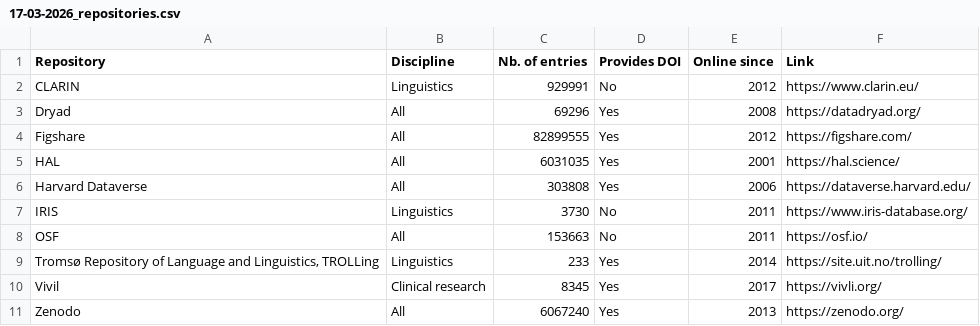
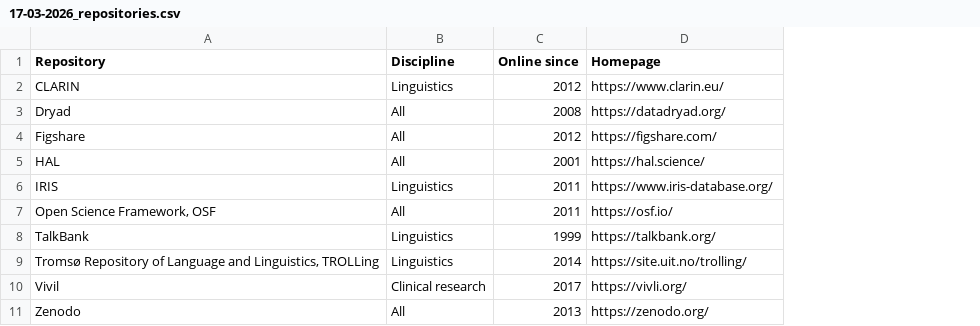
Before and after one commit to elenlefoll/RstatsTextbook, a CSV file: data/17-03-2026_repositories.csv, drawn as a sheet; removed rows and columns are numbered as before the commit, all else as after; the diff names each change by its address in the sheet, - before the commit and + after, or states it on an @@ line.

Commit message:
Update Ch. 2, adding CLARIN, TalkBank and text encodings ref

```diff
--- a/data/17-03-2026_repositories.csv
+++ b/data/17-03-2026_repositories.csv
-column C (Nb. of entries), rows 2-5: 929991 | 69296 | 82899555 | 6031035; rows 7-11: 3730 | 153663 | 233 | 8345 | 6067240
-column D (Provides DOI), rows 2-5: No | Yes | Yes | Yes; rows 7-11: No | No | Yes | Yes | Yes
-D1: Link
+D1: Homepage
-row 6: Harvard Dataverse | All | 303808 | Yes | 2006 | https://dataverse.harvard.edu/
-A7 (Repository): OSF
+A7 (Repository): Open Science Framework, OSF
+row 8: TalkBank | Linguistics | 1999 | https://talkbank.org/
```
Also changed, not shown: 38 other files.
